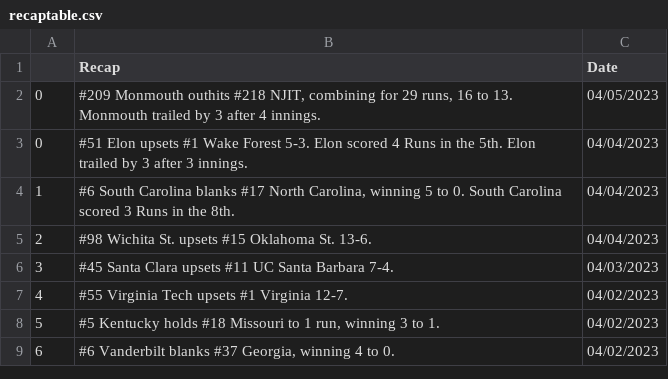
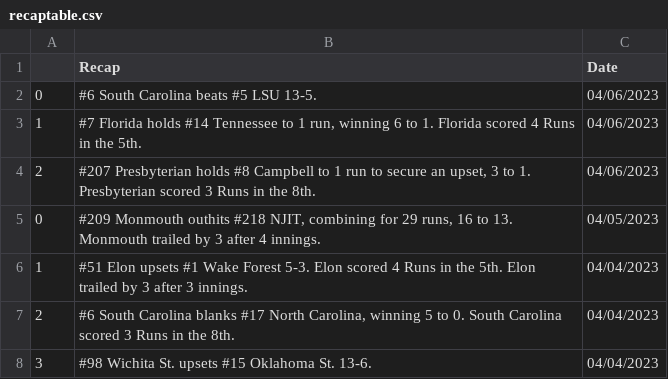
Before and after one commit to BootAnalytics/BootAnalytics.github.io, a CSV file: data/recaptable.csv, drawn as a sheet; only a part is shown; the shorter side is filled out with more unchanged rows; addresses are those after the commit; the diff names each change by its address in the sheet, - before the commit and + after, or states it on an @@ line.

```diff
--- a/data/recaptable.csv
+++ b/data/recaptable.csv
+row 2: 0 | #6 South Carolina beats #5 LSU 13-5. | 04/06/2023
+row 3: 1 | #7 Florida holds #14 Tennessee to 1 run, winning 6 to 1. Florida scored 4 Runs in the 5th. | 04/06/2023
+row 4: 2 | #207 Presbyterian holds #8 Campbell to 1 run to secure an upset, 3 to 1. Presbyterian scored 3 Runs in the 8th. | 04/06/2023
@@ column A renumbered from row 6 down @@
```
Also changed, not shown: 1 other file.
